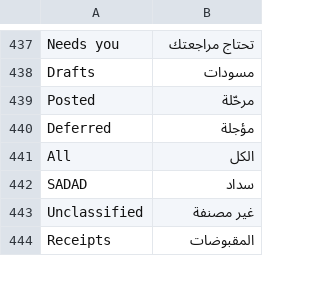
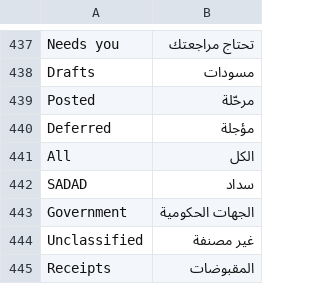
Before and after one commit to 9eskot9-max/SIG_Warehouse, a CSV file: sig_warehouse/translations/ar.csv, drawn as a sheet; only a part is shown, gaps mark what is left out.

Commit message:
fix(router): identify SADAD billers in movement list

```diff
--- a/sig_warehouse/translations/ar.csv
+++ b/sig_warehouse/translations/ar.csv
@@ -442,2 +442,3 @@ All,الكل
 SADAD,سداد
+Government,الجهات الحكومية
 Unclassified,غير مصنفة
```
Also changed, not shown: 3 other files.
